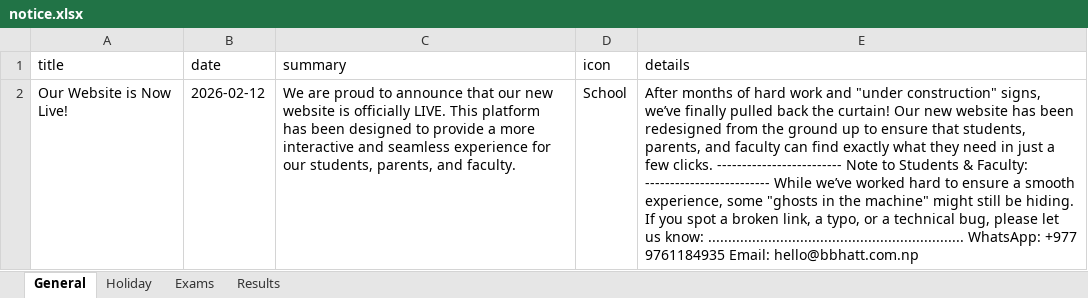
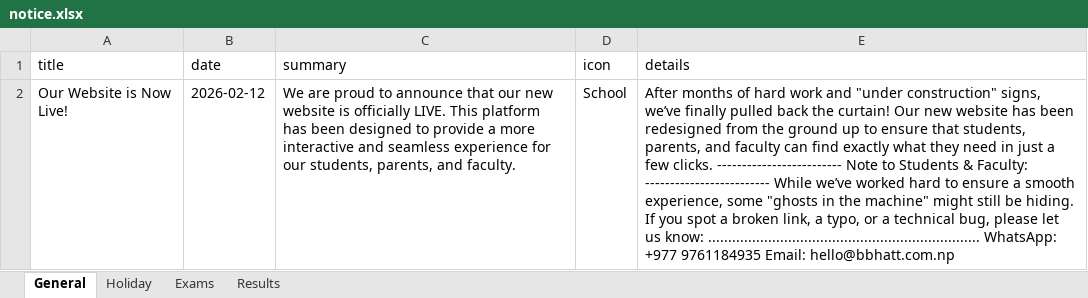
Before and after one commit to sarceducationfoundation/database, an Excel workbook: notice.xlsx, sheet General, drawn as a sheet; values as stored, in another font and other column widths than the file's, no borders; the diff names each change by its address in the sheet, - before the commit and + after, or states it on an @@ line.

Commit message:
Update notice.xlsx from SARC website admin

```diff
--- a/notice.xlsx (sheet General)
+++ b/notice.xlsx (sheet General)
-E2 (details): …us know: ................................................................ WhatsApp: +977…
+E2 (details): …us know: .................................................................... WhatsApp: +977…
```
